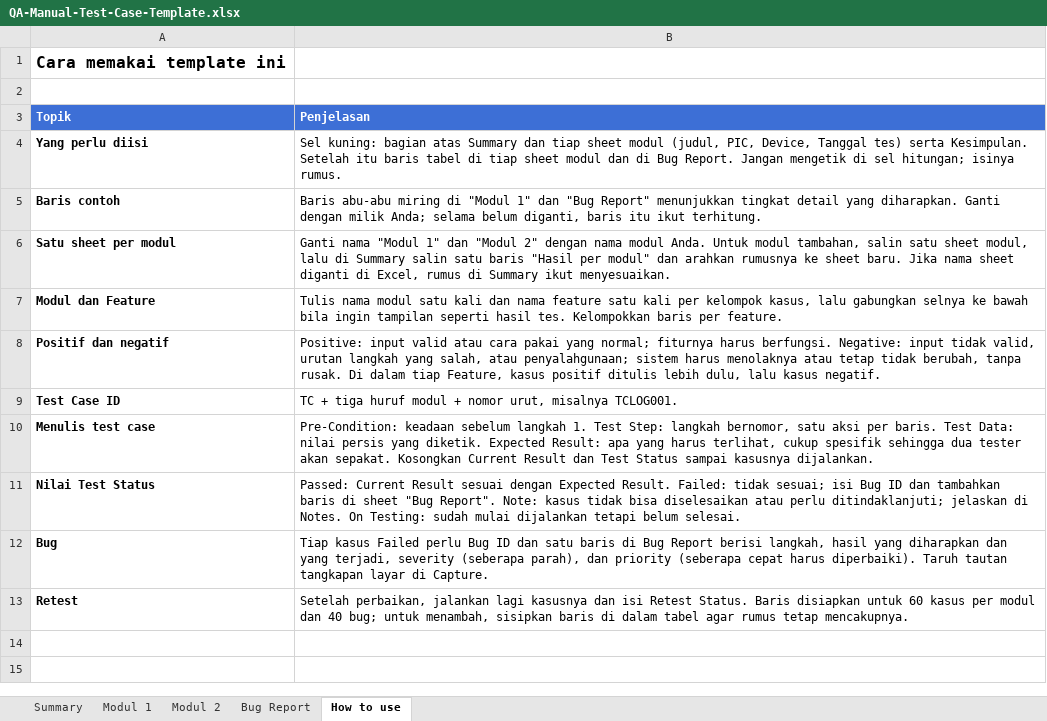
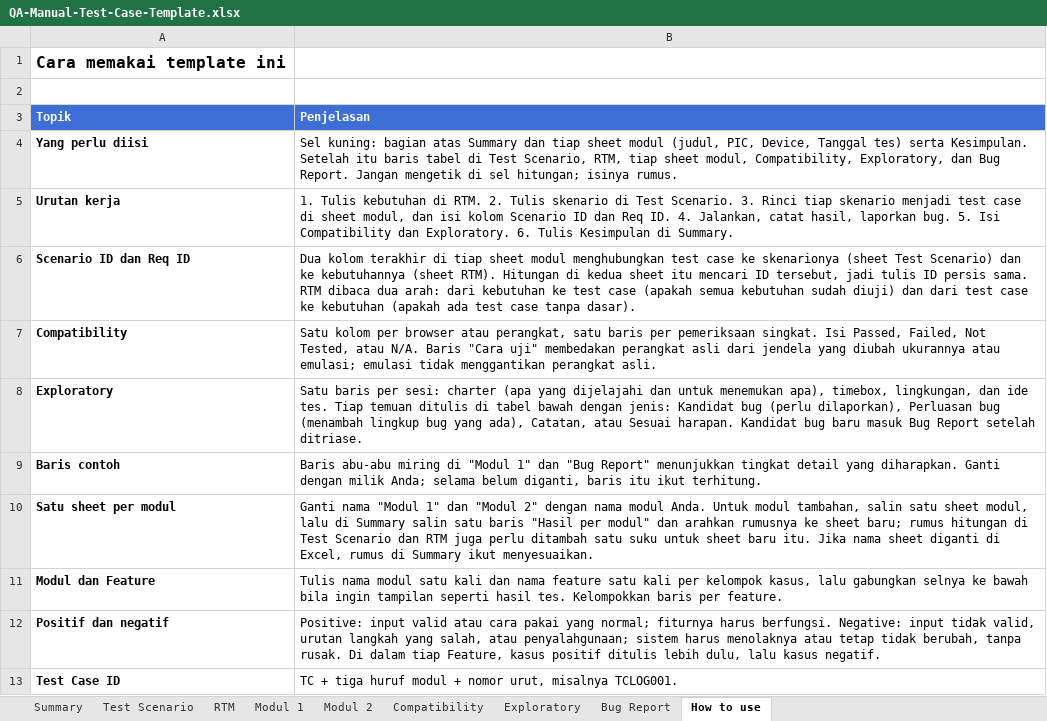
Before and after one commit to rivaldimhr/rivaldimhr.github.io, an Excel workbook: qa-manual/QA-Manual-Test-Case-Template.xlsx, sheet How to use, drawn as a sheet; only a part is shown; the shorter side is filled out with more unchanged rows; values as stored, in another font and other column widths than the file's, no borders; addresses are those after the commit; the diff names each change by its address in the sheet, - before the commit and + after, or states it on an @@ line.

```diff
--- a/qa-manual/QA-Manual-Test-Case-Template.xlsx (sheet How to use)
+++ b/qa-manual/QA-Manual-Test-Case-Template.xlsx (sheet How to use)
+sheet tab: Test Scenario
+sheet tab: RTM
+sheet tab: Compatibility
+sheet tab: Exploratory
-B4 (Penjelasan): …tabel di tiap sheet modul dan di Bug Report.…
+B4 (Penjelasan): …tabel di Test Scenario, RTM, tiap sheet modul, Compatibility, Exploratory, dan Bug Report.…
+row 5: Urutan kerja | 1. Tulis kebutuhan di RTM. 2. Tulis skenario di Test Scenario. 3. Rinci tiap skenario menjadi test case di sheet modul, dan isi kolom Scenario ID dan Req ID. 4. Jalankan, catat hasil, laporkan bug. 5. Isi Compatibility dan Exploratory. 6. Tulis Kesimpulan di Summary.
+row 6: Scenario ID dan Req ID | Dua kolom terakhir di tiap sheet modul menghubungkan test case ke skenarionya (sheet Test Scenario) dan ke kebutuhannya (sheet RTM). Hitungan di kedua sheet itu mencari ID tersebut, jadi tulis ID persis sama. RTM dibaca dua arah: dari kebutuhan ke test case (apakah semua kebutuhan sudah diuji) dan dari test case ke kebutuhan (apakah ada test case tanpa dasar).
+row 7: Compatibility | Satu kolom per browser atau perangkat, satu baris per pemeriksaan singkat. Isi Passed, Failed, Not Tested, atau N/A. Baris "Cara uji" membedakan perangkat asli dari jendela yang diubah ukurannya atau emulasi; emulasi tidak menggantikan perangkat asli.
+row 8: Exploratory | Satu baris per sesi: charter (apa yang dijelajahi dan untuk menemukan apa), timebox, lingkungan, dan ide tes. Tiap temuan ditulis di tabel bawah dengan jenis: Kandidat bug (perlu dilaporkan), Perluasan bug (menambah lingkup bug yang ada), Catatan, atau Sesuai harapan. Kandidat bug baru masuk Bug Report setelah ditriase.
-B10 (Penjelasan): …ke sheet baru. Jika nama…
+B10 (Penjelasan): …ke sheet baru; rumus hitungan di Test Scenario dan RTM juga perlu ditambah satu suku untuk sheet baru itu. Jika nama…
```
Also changed, not shown: sheet Modul 1, sheet Modul 2, qa-manual/Virsila-Manual-QA.xlsx, 7 other files.
